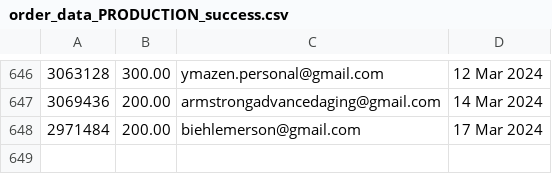
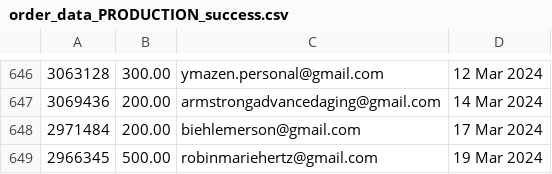
Before and after one commit to required777/TD-Testing-ffcsa_scripts, a CSV file: localline/data/order_data_PRODUCTION_success.csv, drawn as a sheet; only a part is shown, gaps mark what is left out.

Commit message:
Update data files

```diff
--- a/localline/data/order_data_PRODUCTION_success.csv
+++ b/localline/data/order_data_PRODUCTION_success.csv
@@ -648 +648,2 @@
 2971484,200.00,biehlemerson@gmail.com,17 Mar 2024
+2966345,500.00,robinmariehertz@gmail.com,19 Mar 2024
```
